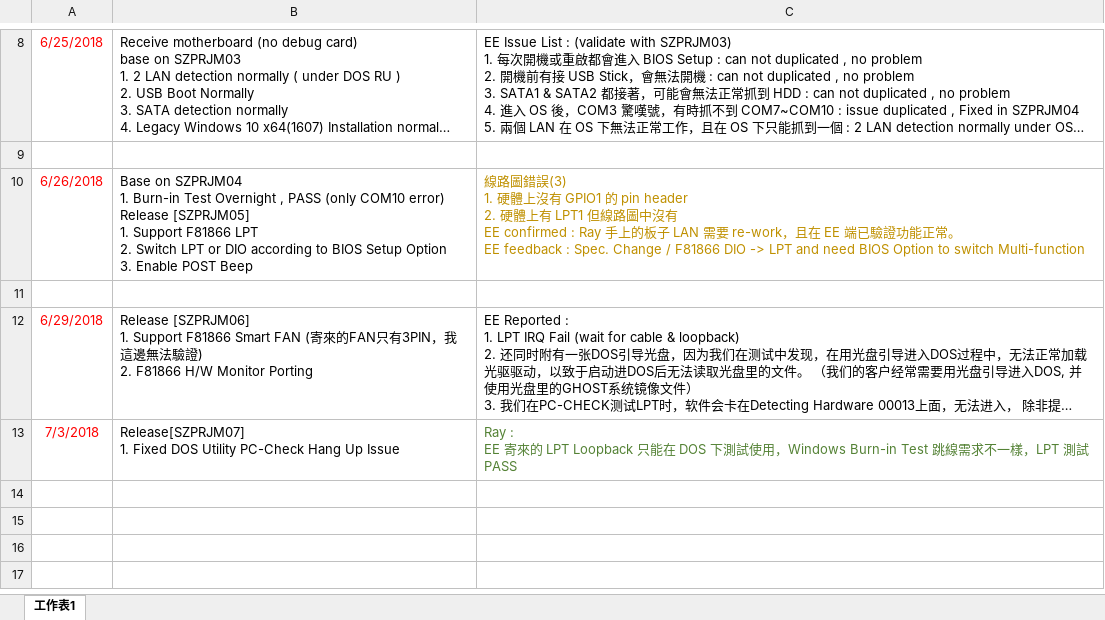
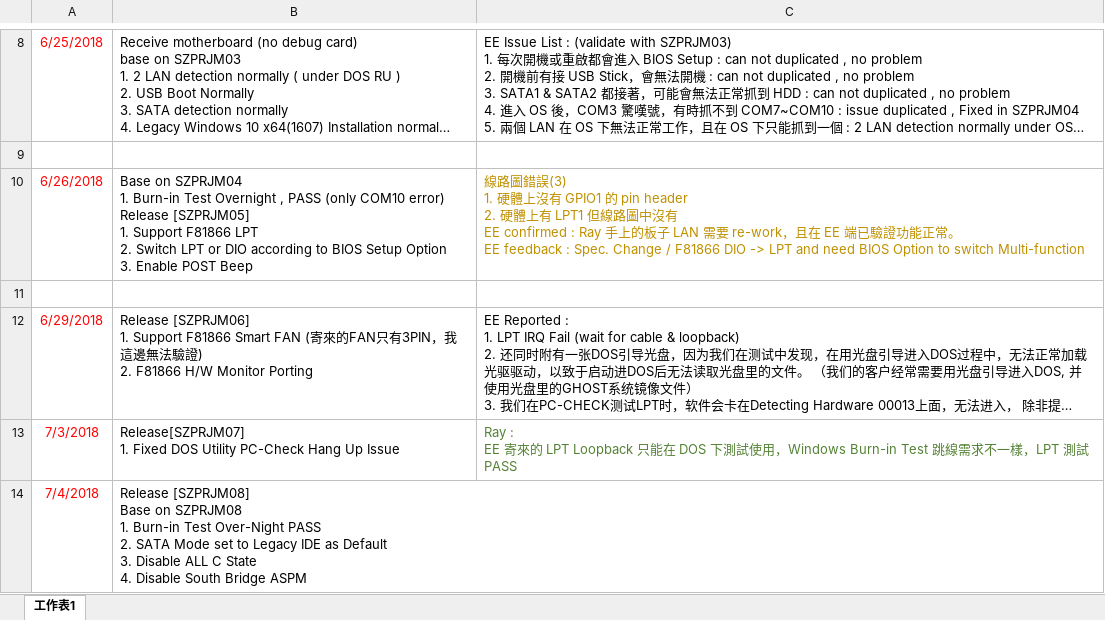
Before and after one commit to microwave89-hv/zprj, an Excel workbook: ReleaseHistory.xlsx, sheet 工作表1, drawn as a sheet; only a part is shown, gaps mark what is left out; long unchanged cells end in …; values as stored, in another font and other column widths than the file's, no borders; charts and pictures not drawn; ↵ is a line break in a cell; the diff names each change by its address in the sheet, - before the commit and + after, or states it on an @@ line.

Commit message:
Release [SZPRJM08]

```diff
--- a/ReleaseHistory.xlsx (sheet 工作表1)
+++ b/ReleaseHistory.xlsx (sheet 工作表1)
+row 14: 7/4/2018 | Release [SZPRJM08] ↵ Base on SZPRJM08 ↵ 1. Burn-in Test Over-Night PASS ↵ 2. SATA Mode set to Legacy IDE as Default ↵ 3. Disable ALL C State ↵ 4. Disable South Bridge ASPM
```
Also changed, not shown: charts or pictures, 2 other files.
